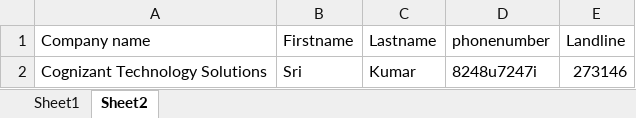
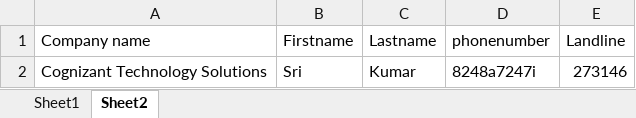
Before and after one commit to RohinthKannaya/Justdial, an Excel workbook: com.justdial/src/main/resources/POMResources/Testdata.xlsx, sheet Sheet2, drawn as a sheet; values as stored, in another font and other column widths than the file's, no borders; the diff names each change by its address in the sheet, - before the commit and + after, or states it on an @@ line.

Commit message:
second commit

```diff
--- a/com.justdial/src/main/resources/POMResources/Testdata.xlsx (sheet Sheet2)
+++ b/com.justdial/src/main/resources/POMResources/Testdata.xlsx (sheet Sheet2)
-D2 (phonenumber): 8248u7247i
+D2 (phonenumber): 8248a7247i
```
